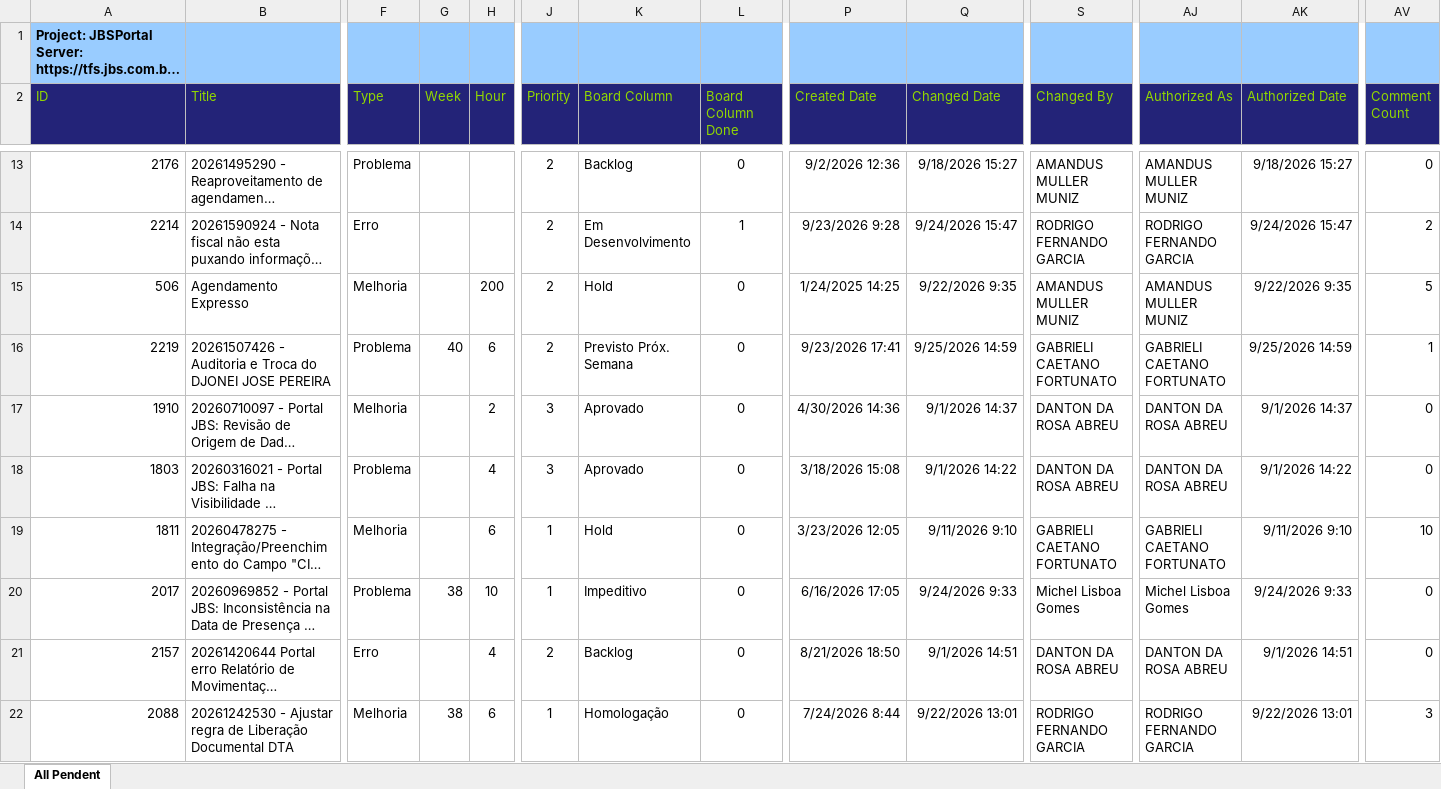
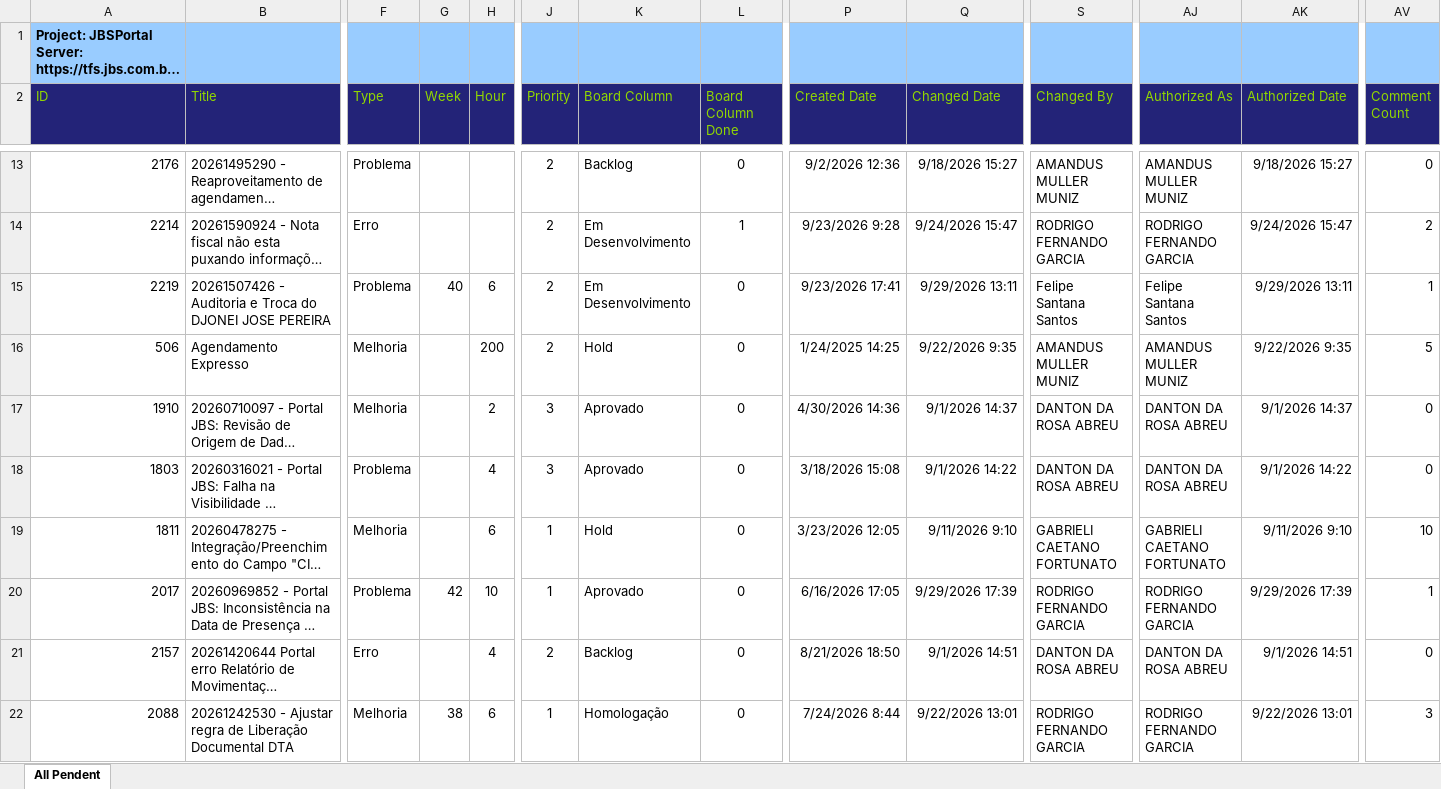
Before and after one commit to amandusmuniz/backlog, an Excel workbook: Dashboard_Backlog_All_Pendent.xlsx, sheet All Pendent, drawn as a sheet; only a part is shown, gaps mark what is left out; long unchanged cells end in …; values as stored, in another font and other column widths than the file's, no borders; table styles not drawn; removed rows and columns are numbered as before the commit, all else as after; rows hold the shown columns only; the diff covers the shown part only; the diff names each change by its address in the sheet, - before the commit and + after, or states it on an @@ line.

```diff
--- a/Dashboard_Backlog_All_Pendent.xlsx (sheet All Pendent)
+++ b/Dashboard_Backlog_All_Pendent.xlsx (sheet All Pendent)
+row 15: 2219 | 20261507426 - Auditoria e Troca do DJONEI JOSE PEREIRA | Problema | 40 | 6 | 2 | Em Desenvolvimento | 0 | 9/23/2026 17:41 | 9/29/2026 13:11 | Felipe Santana Santos | Felipe Santana Santos | 9/29/2026 13:11 | 1
-row 16: 2219 | 20261507426 - Auditoria e Troca do DJONEI JOSE PEREIRA | Problema | 40 | 6 | 2 | Previsto Próx. Semana | 0 | 9/23/2026 17:41 | 9/25/2026 14:59 | GABRIELI CAETANO FORTUNATO | GABRIELI CAETANO FORTUNATO | 9/25/2026 14:59 | 1
-G20 (Week): 38
+G20 (Week): 42
-K20 (Board Column): Impeditivo
+K20 (Board Column): Aprovado
-Q20 (Changed Date): 9/24/2026 9:33
+Q20 (Changed Date): 9/29/2026 17:39
-S20 (Changed By): Michel Lisboa Gomes
+S20 (Changed By): RODRIGO FERNANDO GARCIA
-AJ20 (Authorized As): Michel Lisboa Gomes
+AJ20 (Authorized As): RODRIGO FERNANDO GARCIA
-AK20 (Authorized Date): 9/24/2026 9:33
+AK20 (Authorized Date): 9/29/2026 17:39
-AV20 (Comment Count): 0
+AV20 (Comment Count): 1
```
Also changed, not shown: 5 added rows, 4 removed rows, 1 moved row and 65 edited cells elsewhere in this sheet, charts or pictures.
